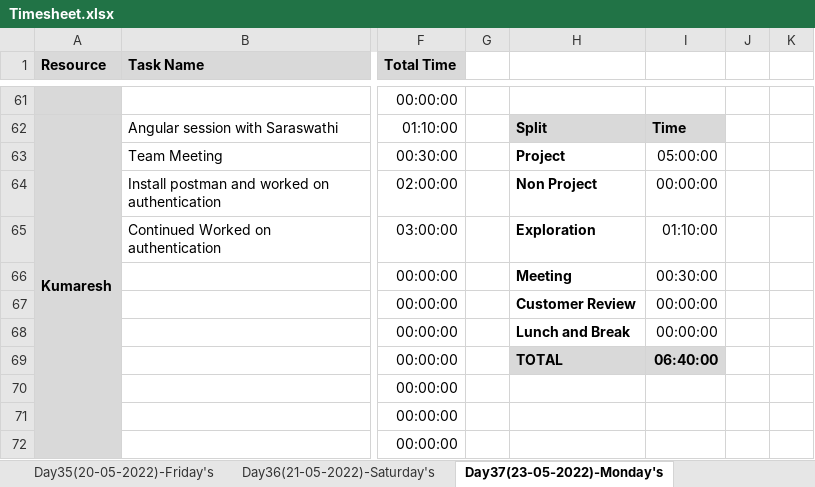
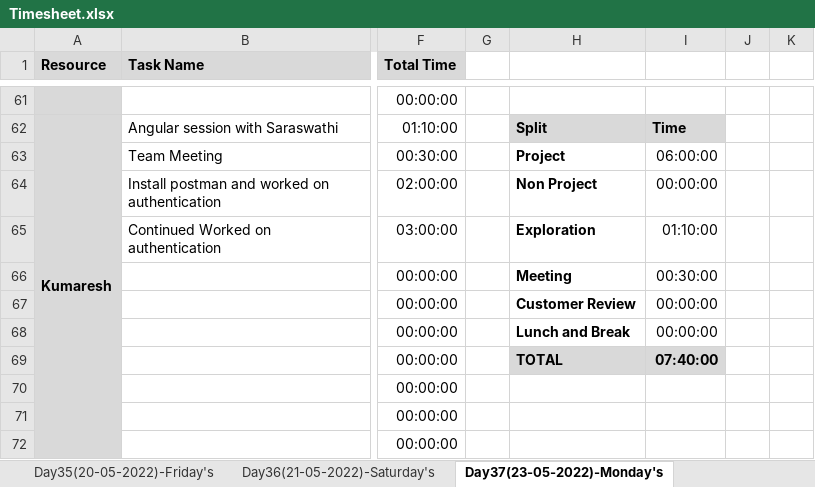
Before and after one commit to TeamAlpha01/Project, an Excel workbook: Process/Timesheet/Timesheet.xlsx, sheet Day37(23-05-2022)-Monday's, drawn as a sheet; only a part is shown, gaps mark what is left out; values as stored, in another font and other column widths than the file's, no borders; conditional formats not drawn; the diff covers the shown part only; the diff names each change by its address in the sheet, - before the commit and + after, or states it on an @@ line.

Commit message:
Updated Timesheet - Prithvi

```diff
--- a/Process/Timesheet/Timesheet.xlsx (sheet Day37(23-05-2022)-Monday's)
+++ b/Process/Timesheet/Timesheet.xlsx (sheet Day37(23-05-2022)-Monday's)
-I63: 05:00:00
+I63: 06:00:00
-I69: 06:40:00
+I69: 07:40:00
```
Also changed, not shown: 9 added rows, 9 removed rows, 19 edited cells and cell formats elsewhere in this sheet.
